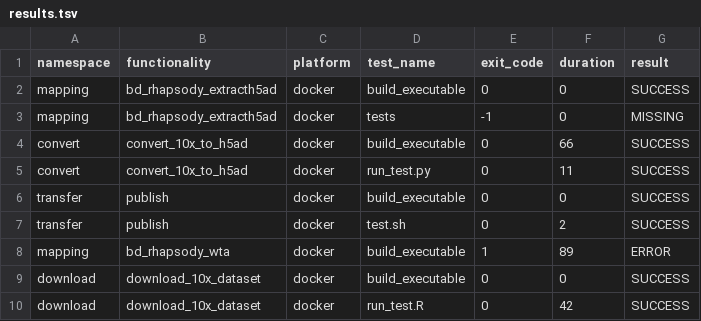
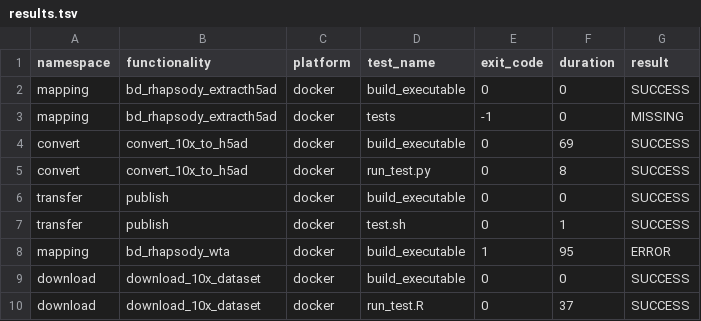
Before and after one commit to openpipelines-bio/openpipeline, a TSV file: check_results/results.tsv, drawn as a sheet.

```diff
--- a/check_results/results.tsv
+++ b/check_results/results.tsv
@@ -3,8 +3,8 @@ mapping	bd_rhapsody_extracth5ad	docker	build_executable	0	0	SUCCESS
 mapping	bd_rhapsody_extracth5ad	docker	tests	-1	0	MISSING
-convert	convert_10x_to_h5ad	docker	build_executable	0	66	SUCCESS
-convert	convert_10x_to_h5ad	docker	run_test.py	0	11	SUCCESS
+convert	convert_10x_to_h5ad	docker	build_executable	0	69	SUCCESS
+convert	convert_10x_to_h5ad	docker	run_test.py	0	8	SUCCESS
 transfer	publish	docker	build_executable	0	0	SUCCESS
-transfer	publish	docker	test.sh	0	2	SUCCESS
-mapping	bd_rhapsody_wta	docker	build_executable	1	89	ERROR
+transfer	publish	docker	test.sh	0	1	SUCCESS
+mapping	bd_rhapsody_wta	docker	build_executable	1	95	ERROR
 download	download_10x_dataset	docker	build_executable	0	0	SUCCESS
-download	download_10x_dataset	docker	run_test.R	0	42	SUCCESS
+download	download_10x_dataset	docker	run_test.R	0	37	SUCCESS
```
Also changed, not shown: 11 other files.
